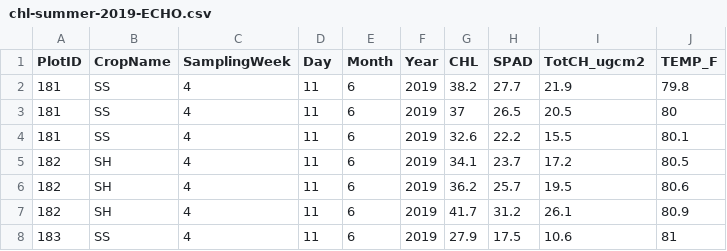
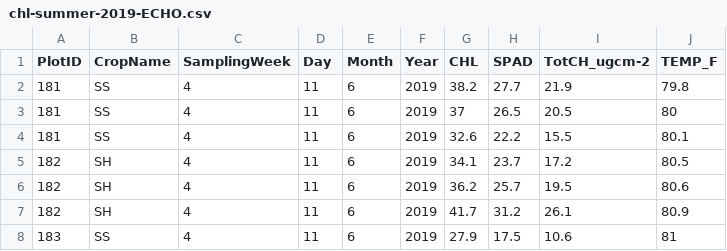
Before and after one commit to TREC-Agroecology/agroecosystems, a CSV file: data/chl-summer-2019-ECHO.csv, drawn as a sheet; only a part is shown.

Commit message:
'chl-summer-2019-ECHO.csv'

```diff
--- a/data/chl-summer-2019-ECHO.csv
+++ b/data/chl-summer-2019-ECHO.csv
@@ -1,2 +1,2 @@
-PlotID,CropName,SamplingWeek,Day,Month ,Year,CHL,SPAD,TotCH_ugcm2,TEMP_F
+PlotID,CropName,SamplingWeek,Day,Month ,Year,CHL,SPAD,TotCH_ugcm-2,TEMP_F
 181,SS,4,11,6,2019,38.2,27.7,21.9,79.8
```
